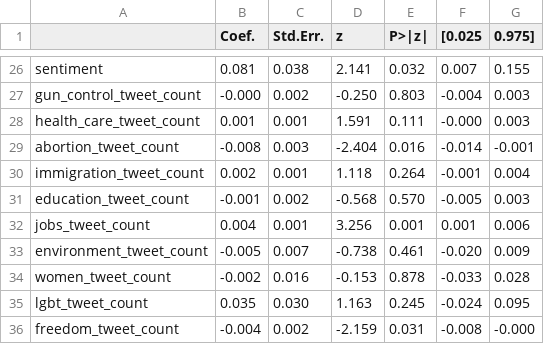
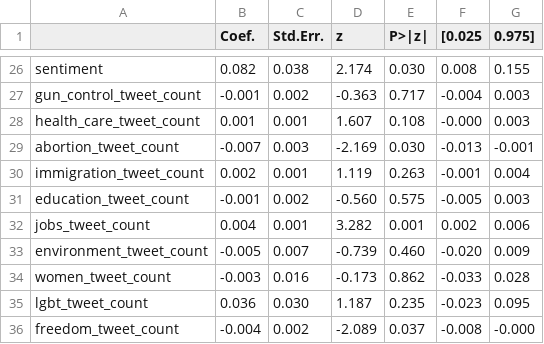
Before and after one commit to charles-tan/POCA, a CSV file: notebooks/rep_mixedlm_won_primary.csv, drawn as a sheet; only a part is shown, gaps mark what is left out; the diff covers the shown part only; the diff names each change by its address in the sheet, - before the commit and + after, or states it on an @@ line.

```diff
--- a/notebooks/rep_mixedlm_won_primary.csv
+++ b/notebooks/rep_mixedlm_won_primary.csv
-B26 (Coef.): 0.081
+B26 (Coef.): 0.082
-D26 (z): 2.141
+D26 (z): 2.174
-E26 (P>|z|): 0.032
+E26 (P>|z|): 0.030
-F26 ([0.025): 0.007
+F26 ([0.025): 0.008
-B27 (Coef.): -0.000
+B27 (Coef.): -0.001
-D27 (z): -0.250
+D27 (z): -0.363
-E27 (P>|z|): 0.803
+E27 (P>|z|): 0.717
-D28 (z): 1.591
+D28 (z): 1.607
-E28 (P>|z|): 0.111
+E28 (P>|z|): 0.108
-B29 (Coef.): -0.008
+B29 (Coef.): -0.007
-D29 (z): -2.404
+D29 (z): -2.169
-E29 (P>|z|): 0.016
+E29 (P>|z|): 0.030
-F29 ([0.025): -0.014
+F29 ([0.025): -0.013
-D30 (z): 1.118
+D30 (z): 1.119
-E30 (P>|z|): 0.264
+E30 (P>|z|): 0.263
-D31 (z): -0.568
+D31 (z): -0.560
-E31 (P>|z|): 0.570
+E31 (P>|z|): 0.575
-D32 (z): 3.256
+D32 (z): 3.282
-F32 ([0.025): 0.001
+F32 ([0.025): 0.002
-D33 (z): -0.738
+D33 (z): -0.739
-E33 (P>|z|): 0.461
+E33 (P>|z|): 0.460
-B34 (Coef.): -0.002
+B34 (Coef.): -0.003
-D34 (z): -0.153
+D34 (z): -0.173
-E34 (P>|z|): 0.878
+E34 (P>|z|): 0.862
-B35 (Coef.): 0.035
+B35 (Coef.): 0.036
-D35 (z): 1.163
+D35 (z): 1.187
-E35 (P>|z|): 0.245
+E35 (P>|z|): 0.235
-F35 ([0.025): -0.024
+F35 ([0.025): -0.023
-D36 (z): -2.159
+D36 (z): -2.089
-E36 (P>|z|): 0.031
+E36 (P>|z|): 0.037
```
Also changed, not shown: 126 edited cells elsewhere in this file, 5 other files.
